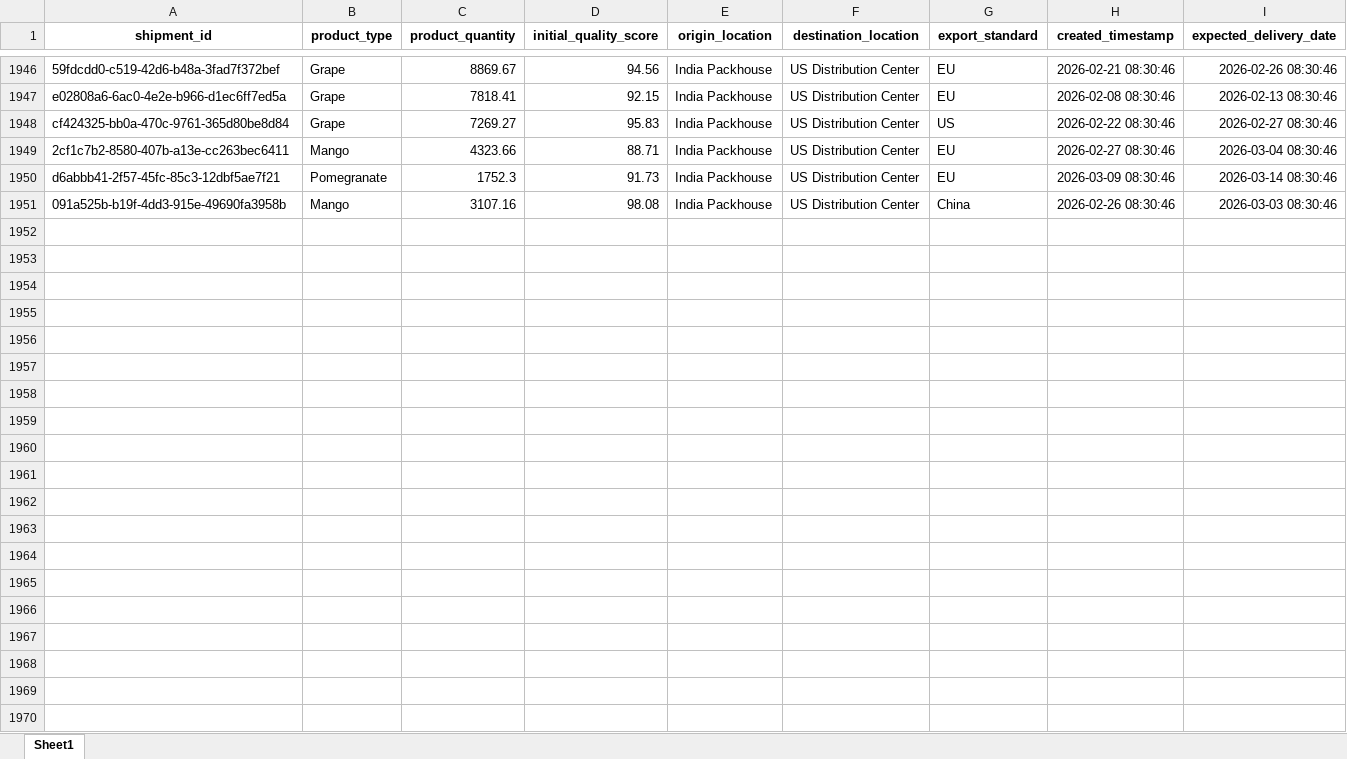
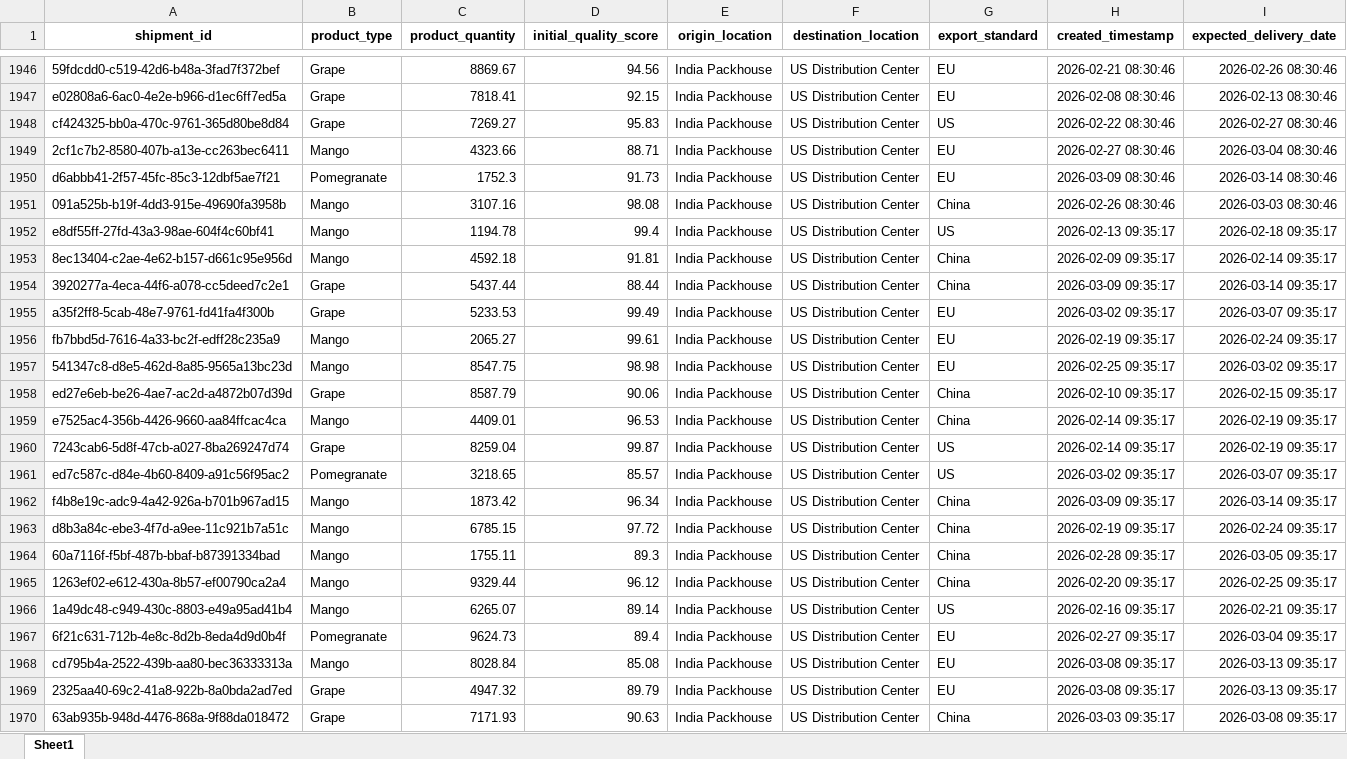
Before and after one commit to KavyaKunchaparthi/cold-chain-data-generator, an Excel workbook: shipments.xlsx, sheet Sheet1, drawn as a sheet; only a part is shown, gaps mark what is left out; values as stored, in another font and other column widths than the file's, no borders; the diff covers the shown part only; the diff names each change by its address in the sheet, - before the commit and + after, or states it on an @@ line.

```diff
--- a/shipments.xlsx (sheet Sheet1)
+++ b/shipments.xlsx (sheet Sheet1)
+row 1952: e8df55ff-27fd-43a3-98ae-604f4c60bf41 | Mango | 1194.78 | 99.4 | India Packhouse | US Distribution Center | US | 2026-02-13 09:35:17 | 2026-02-18 09:35:17
+row 1953: 8ec13404-c2ae-4e62-b157-d661c95e956d | Mango | 4592.18 | 91.81 | India Packhouse | US Distribution Center | China | 2026-02-09 09:35:17 | 2026-02-14 09:35:17
+row 1954: 3920277a-4eca-44f6-a078-cc5deed7c2e1 | Grape | 5437.44 | 88.44 | India Packhouse | US Distribution Center | China | 2026-03-09 09:35:17 | 2026-03-14 09:35:17
+row 1955: a35f2ff8-5cab-48e7-9761-fd41fa4f300b | Grape | 5233.53 | 99.49 | India Packhouse | US Distribution Center | EU | 2026-03-02 09:35:17 | 2026-03-07 09:35:17
+row 1956: fb7bbd5d-7616-4a33-bc2f-edff28c235a9 | Mango | 2065.27 | 99.61 | India Packhouse | US Distribution Center | EU | 2026-02-19 09:35:17 | 2026-02-24 09:35:17
+row 1957: 541347c8-d8e5-462d-8a85-9565a13bc23d | Mango | 8547.75 | 98.98 | India Packhouse | US Distribution Center | EU | 2026-02-25 09:35:17 | 2026-03-02 09:35:17
+row 1958: ed27e6eb-be26-4ae7-ac2d-a4872b07d39d | Grape | 8587.79 | 90.06 | India Packhouse | US Distribution Center | China | 2026-02-10 09:35:17 | 2026-02-15 09:35:17
+row 1959: e7525ac4-356b-4426-9660-aa84ffcac4ca | Mango | 4409.01 | 96.53 | India Packhouse | US Distribution Center | China | 2026-02-14 09:35:17 | 2026-02-19 09:35:17
+row 1960: 7243cab6-5d8f-47cb-a027-8ba269247d74 | Grape | 8259.04 | 99.87 | India Packhouse | US Distribution Center | US | 2026-02-14 09:35:17 | 2026-02-19 09:35:17
+row 1961: ed7c587c-d84e-4b60-8409-a91c56f95ac2 | Pomegranate | 3218.65 | 85.57 | India Packhouse | US Distribution Center | US | 2026-03-02 09:35:17 | 2026-03-07 09:35:17
+row 1962: f4b8e19c-adc9-4a42-926a-b701b967ad15 | Mango | 1873.42 | 96.34 | India Packhouse | US Distribution Center | China | 2026-03-09 09:35:17 | 2026-03-14 09:35:17
+row 1963: d8b3a84c-ebe3-4f7d-a9ee-11c921b7a51c | Mango | 6785.15 | 97.72 | India Packhouse | US Distribution Center | China | 2026-02-19 09:35:17 | 2026-02-24 09:35:17
+row 1964: 60a7116f-f5bf-487b-bbaf-b87391334bad | Mango | 1755.11 | 89.3 | India Packhouse | US Distribution Center | China | 2026-02-28 09:35:17 | 2026-03-05 09:35:17
+row 1965: 1263ef02-e612-430a-8b57-ef00790ca2a4 | Mango | 9329.44 | 96.12 | India Packhouse | US Distribution Center | China | 2026-02-20 09:35:17 | 2026-02-25 09:35:17
+row 1966: 1a49dc48-c949-430c-8803-e49a95ad41b4 | Mango | 6265.07 | 89.14 | India Packhouse | US Distribution Center | US | 2026-02-16 09:35:17 | 2026-02-21 09:35:17
+row 1967: 6f21c631-712b-4e8c-8d2b-8eda4d9d0b4f | Pomegranate | 9624.73 | 89.4 | India Packhouse | US Distribution Center | EU | 2026-02-27 09:35:17 | 2026-03-04 09:35:17
+row 1968: cd795b4a-2522-439b-aa80-bec36333313a | Mango | 8028.84 | 85.08 | India Packhouse | US Distribution Center | EU | 2026-03-08 09:35:17 | 2026-03-13 09:35:17
+row 1969: 2325aa40-69c2-41a8-922b-8a0bda2ad7ed | Grape | 4947.32 | 89.79 | India Packhouse | US Distribution Center | EU | 2026-03-08 09:35:17 | 2026-03-13 09:35:17
+row 1970: 63ab935b-948d-4476-868a-9f88da018472 | Grape | 7171.93 | 90.63 | India Packhouse | US Distribution Center | China | 2026-03-03 09:35:17 | 2026-03-08 09:35:17
```
Also changed, not shown: 31 added rows elsewhere in this sheet, Agent2_Quality_Risk_Report.xlsx, Agent3_Root_Cause_Report.xlsx, 6 other files.
